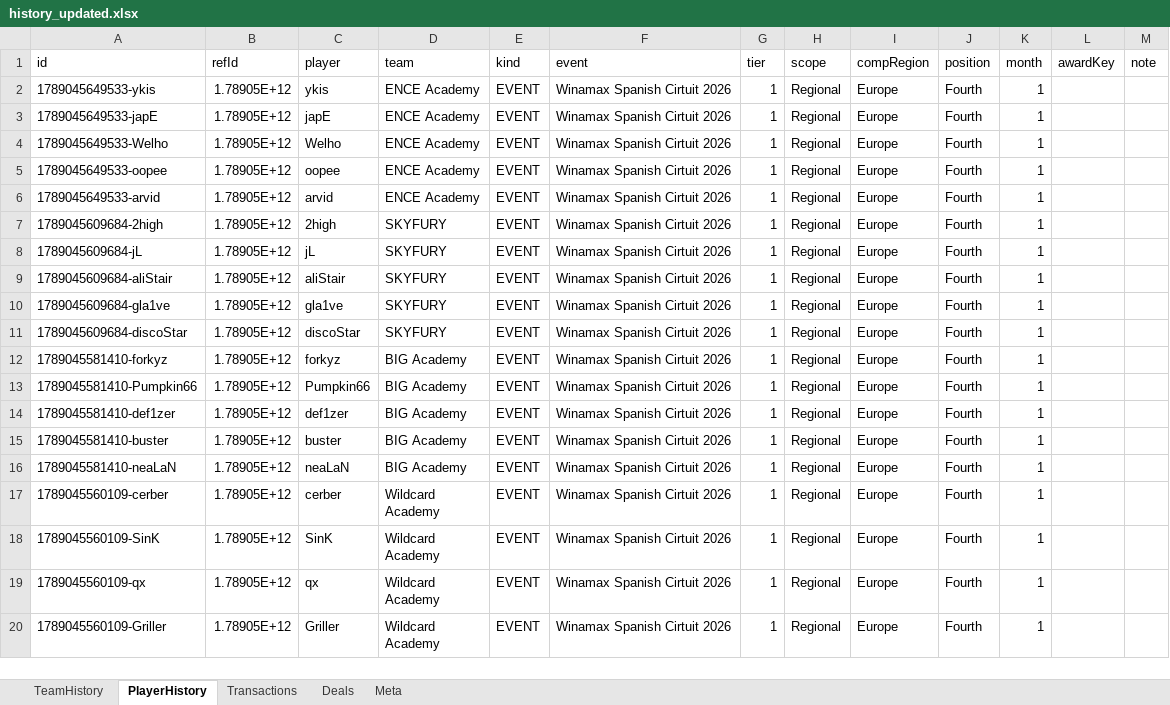
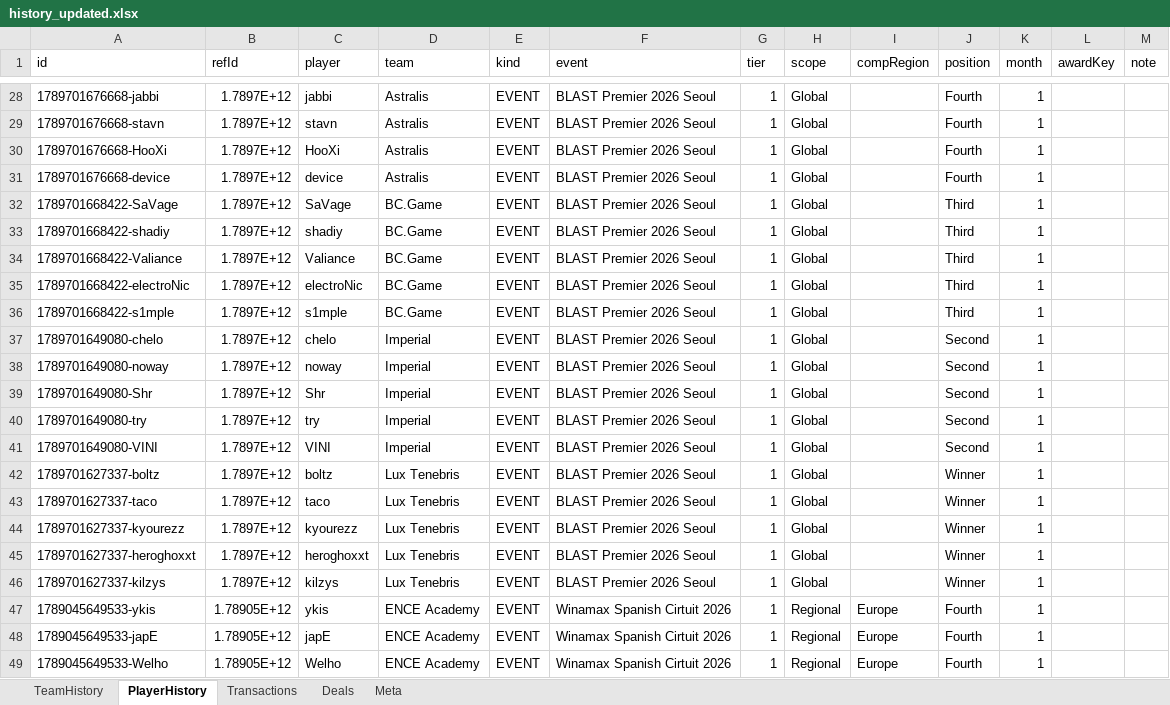
Before and after one commit to ravengone/ck-tools, an Excel workbook: file/history_updated.xlsx, sheet PlayerHistory, drawn as a sheet; only a part is shown, gaps mark what is left out; the shorter side is filled out with more unchanged rows; values as stored, in another font and other column widths than the file's, no borders; the diff covers the shown part only; the diff names each change by its address in the sheet, - before the commit and + after, or states it on an @@ line.

```diff
--- a/file/history_updated.xlsx (sheet PlayerHistory)
+++ b/file/history_updated.xlsx (sheet PlayerHistory)
+row 28: 1789701676668-jabbi | 1.7897E+12 | jabbi | Astralis | EVENT | BLAST Premier 2026 Seoul | 1 | Global |  | Fourth | 1
+row 29: 1789701676668-stavn | 1.7897E+12 | stavn | Astralis | EVENT | BLAST Premier 2026 Seoul | 1 | Global |  | Fourth | 1
+row 30: 1789701676668-HooXi | 1.7897E+12 | HooXi | Astralis | EVENT | BLAST Premier 2026 Seoul | 1 | Global |  | Fourth | 1
+row 31: 1789701676668-device | 1.7897E+12 | device | Astralis | EVENT | BLAST Premier 2026 Seoul | 1 | Global |  | Fourth | 1
+row 32: 1789701668422-SaVage | 1.7897E+12 | SaVage | BC.Game | EVENT | BLAST Premier 2026 Seoul | 1 | Global |  | Third | 1
+row 33: 1789701668422-shadiy | 1.7897E+12 | shadiy | BC.Game | EVENT | BLAST Premier 2026 Seoul | 1 | Global |  | Third | 1
+row 34: 1789701668422-Valiance | 1.7897E+12 | Valiance | BC.Game | EVENT | BLAST Premier 2026 Seoul | 1 | Global |  | Third | 1
+row 35: 1789701668422-electroNic | 1.7897E+12 | electroNic | BC.Game | EVENT | BLAST Premier 2026 Seoul | 1 | Global |  | Third | 1
+row 36: 1789701668422-s1mple | 1.7897E+12 | s1mple | BC.Game | EVENT | BLAST Premier 2026 Seoul | 1 | Global |  | Third | 1
+row 37: 1789701649080-chelo | 1.7897E+12 | chelo | Imperial | EVENT | BLAST Premier 2026 Seoul | 1 | Global |  | Second | 1
+row 38: 1789701649080-noway | 1.7897E+12 | noway | Imperial | EVENT | BLAST Premier 2026 Seoul | 1 | Global |  | Second | 1
+row 39: 1789701649080-Shr | 1.7897E+12 | Shr | Imperial | EVENT | BLAST Premier 2026 Seoul | 1 | Global |  | Second | 1
+row 40: 1789701649080-try | 1.7897E+12 | try | Imperial | EVENT | BLAST Premier 2026 Seoul | 1 | Global |  | Second | 1
+row 41: 1789701649080-VINI | 1.7897E+12 | VINI | Imperial | EVENT | BLAST Premier 2026 Seoul | 1 | Global |  | Second | 1
+row 42: 1789701627337-boltz | 1.7897E+12 | boltz | Lux Tenebris | EVENT | BLAST Premier 2026 Seoul | 1 | Global |  | Winner | 1
+row 43: 1789701627337-taco | 1.7897E+12 | taco | Lux Tenebris | EVENT | BLAST Premier 2026 Seoul | 1 | Global |  | Winner | 1
+row 44: 1789701627337-kyourezz | 1.7897E+12 | kyourezz | Lux Tenebris | EVENT | BLAST Premier 2026 Seoul | 1 | Global |  | Winner | 1
+row 45: 1789701627337-heroghoxxt | 1.7897E+12 | heroghoxxt | Lux Tenebris | EVENT | BLAST Premier 2026 Seoul | 1 | Global |  | Winner | 1
+row 46: 1789701627337-kilzys | 1.7897E+12 | kilzys | Lux Tenebris | EVENT | BLAST Premier 2026 Seoul | 1 | Global |  | Winner | 1
```
Also changed, not shown: 26 added rows elsewhere in this sheet, sheet TeamHistory, file/finances_updated.xlsx, file/history.xlsx, 8 other files.
